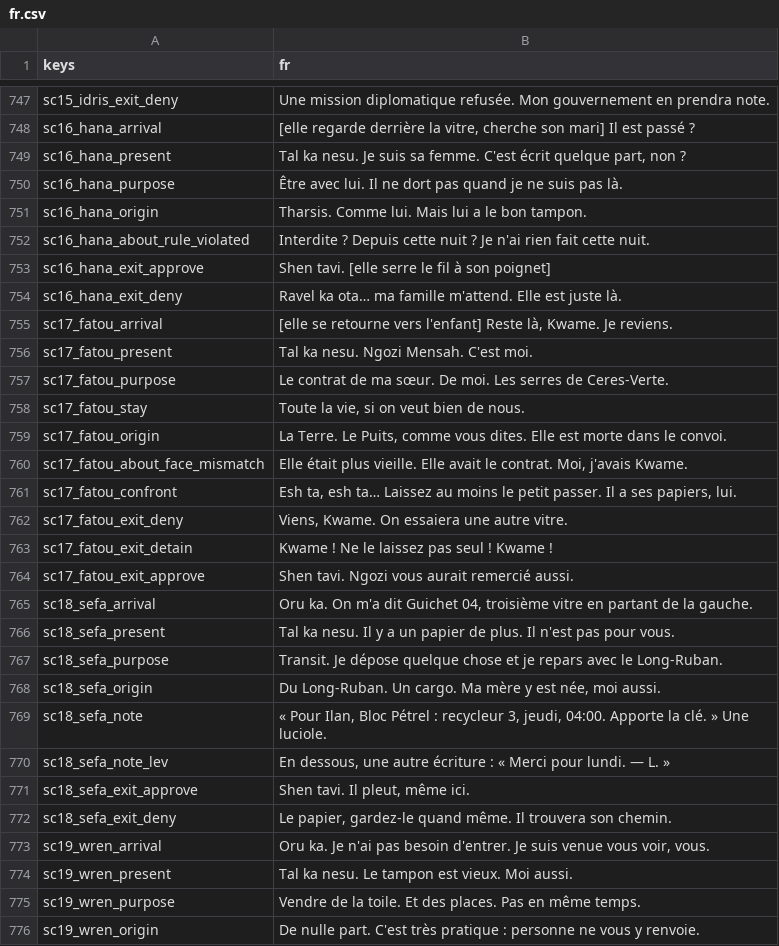
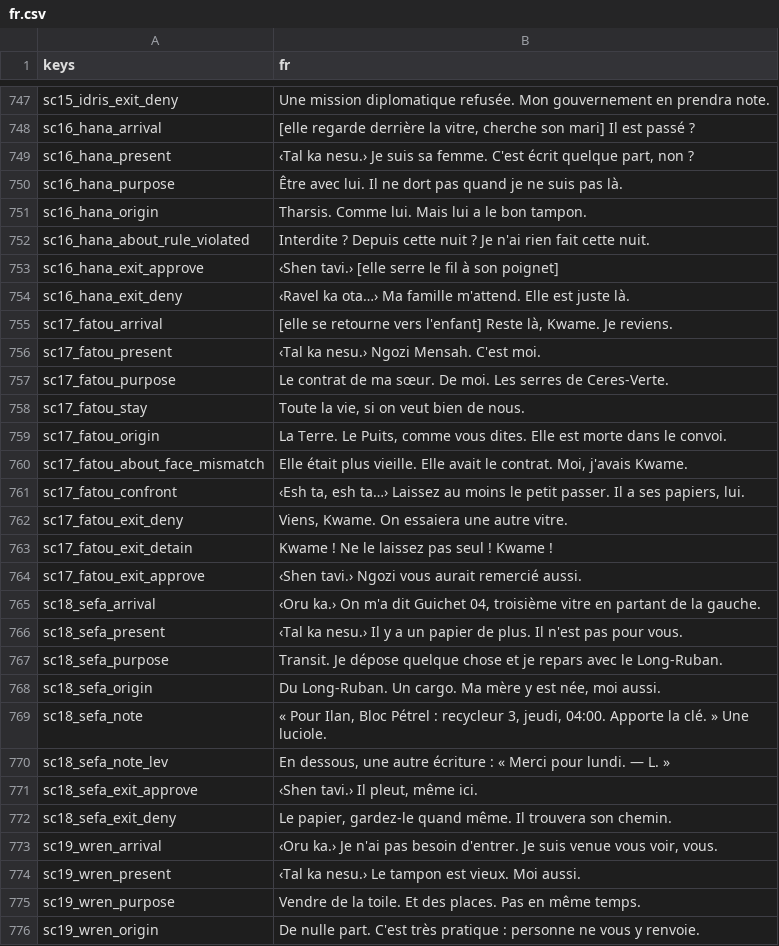
Before and after one commit to fs0ciety7000/clearance, a CSV file: data/i18n/fr.csv, drawn as a sheet; only a part is shown, gaps mark what is left out; the diff covers the shown part only.

```diff
--- a/data/i18n/fr.csv
+++ b/data/i18n/fr.csv
@@ -748,3 +748,3 @@ sc15_idris_exit_deny,Une mission diplomatique refusée. Mon gouvernement en pren
 sc16_hana_arrival,"[elle regarde derrière la vitre, cherche son mari] Il est passé ?"
-sc16_hana_present,"Tal ka nesu. Je suis sa femme. C'est écrit quelque part, non ?"
+sc16_hana_present,"‹Tal ka nesu.› Je suis sa femme. C'est écrit quelque part, non ?"
 sc16_hana_purpose,Être avec lui. Il ne dort pas quand je ne suis pas là.
@@ -752,6 +752,6 @@ sc16_hana_origin,Tharsis. Comme lui. Mais lui a le bon tampon.
 sc16_hana_about_rule_violated,Interdite ? Depuis cette nuit ? Je n'ai rien fait cette nuit.
-sc16_hana_exit_approve,Shen tavi. [elle serre le fil à son poignet]
-sc16_hana_exit_deny,Ravel ka ota… ma famille m'attend. Elle est juste là.
+sc16_hana_exit_approve,‹Shen tavi.› [elle serre le fil à son poignet]
+sc16_hana_exit_deny,‹Ravel ka ota…› Ma famille m'attend. Elle est juste là.
 sc17_fatou_arrival,"[elle se retourne vers l'enfant] Reste là, Kwame. Je reviens."
-sc17_fatou_present,Tal ka nesu. Ngozi Mensah. C'est moi.
+sc17_fatou_present,‹Tal ka nesu.› Ngozi Mensah. C'est moi.
 sc17_fatou_purpose,Le contrat de ma sœur. De moi. Les serres de Ceres-Verte.
@@ -760,8 +760,8 @@ sc17_fatou_origin,"La Terre. Le Puits, comme vous dites. Elle est morte dans le
 sc17_fatou_about_face_mismatch,"Elle était plus vieille. Elle avait le contrat. Moi, j'avais Kwame."
-sc17_fatou_confront,"Esh ta, esh ta… Laissez au moins le petit passer. Il a ses papiers, lui."
+sc17_fatou_confront,"‹Esh ta, esh ta…› Laissez au moins le petit passer. Il a ses papiers, lui."
 sc17_fatou_exit_deny,"Viens, Kwame. On essaiera une autre vitre."
 sc17_fatou_exit_detain,Kwame ! Ne le laissez pas seul ! Kwame !
-sc17_fatou_exit_approve,Shen tavi. Ngozi vous aurait remercié aussi.
-sc18_sefa_arrival,"Oru ka. On m'a dit Guichet 04, troisième vitre en partant de la gauche."
-sc18_sefa_present,Tal ka nesu. Il y a un papier de plus. Il n'est pas pour vous.
+sc17_fatou_exit_approve,‹Shen tavi.› Ngozi vous aurait remercié aussi.
+sc18_sefa_arrival,"‹Oru ka.› On m'a dit Guichet 04, troisième vitre en partant de la gauche."
+sc18_sefa_present,‹Tal ka nesu.› Il y a un papier de plus. Il n'est pas pour vous.
 sc18_sefa_purpose,Transit. Je dépose quelque chose et je repars avec le Long-Ruban.
@@ -770,6 +770,6 @@ sc18_sefa_note,"« Pour Ilan, Bloc Pétrel : recycleur 3, jeudi, 04:00. Apporte
 sc18_sefa_note_lev,"En dessous, une autre écriture : « Merci pour lundi. — L. »"
-sc18_sefa_exit_approve,"Shen tavi. Il pleut, même ici."
+sc18_sefa_exit_approve,"‹Shen tavi.› Il pleut, même ici."
 sc18_sefa_exit_deny,"Le papier, gardez-le quand même. Il trouvera son chemin."
-sc19_wren_arrival,"Oru ka. Je n'ai pas besoin d'entrer. Je suis venue vous voir, vous."
-sc19_wren_present,Tal ka nesu. Le tampon est vieux. Moi aussi.
+sc19_wren_arrival,"‹Oru ka.› Je n'ai pas besoin d'entrer. Je suis venue vous voir, vous."
+sc19_wren_present,‹Tal ka nesu.› Le tampon est vieux. Moi aussi.
 sc19_wren_purpose,Vendre de la toile. Et des places. Pas en même temps.
```
Also changed, not shown: 1 added row and 62 edited cells elsewhere in this file, 7 other files.
